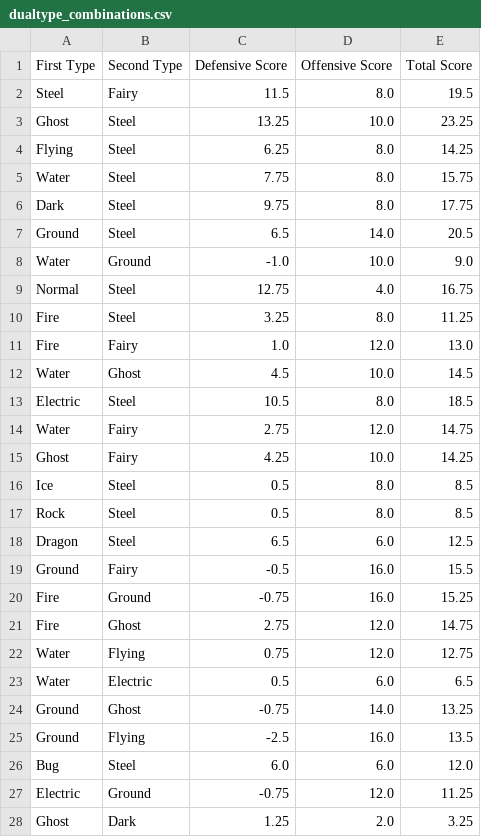
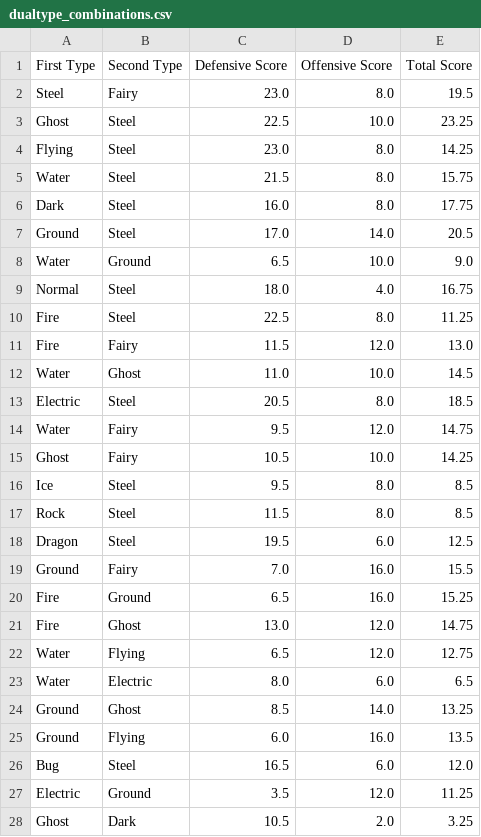
Before and after one commit to UrbanWarlockGames/pokemon-type-ranking, a CSV file: dualtype_combinations.csv, drawn as a sheet; only a part is shown; the diff covers the shown part only.

```diff
--- a/dualtype_combinations.csv
+++ b/dualtype_combinations.csv
@@ -1,28 +1,28 @@
 First Type,Second Type,Defensive Score,Offensive Score,Total Score
-Steel,Fairy,11.5,8.0,19.5
-Ghost,Steel,13.25,10.0,23.25
-Flying,Steel,6.25,8.0,14.25
-Water,Steel,7.75,8.0,15.75
-Dark,Steel,9.75,8.0,17.75
-Ground,Steel,6.5,14.0,20.5
-Water,Ground,-1.0,10.0,9.0
-Normal,Steel,12.75,4.0,16.75
-Fire,Steel,3.25,8.0,11.25
-Fire,Fairy,1.0,12.0,13.0
-Water,Ghost,4.5,10.0,14.5
-Electric,Steel,10.5,8.0,18.5
-Water,Fairy,2.75,12.0,14.75
-Ghost,Fairy,4.25,10.0,14.25
-Ice,Steel,0.5,8.0,8.5
-Rock,Steel,0.5,8.0,8.5
-Dragon,Steel,6.5,6.0,12.5
-Ground,Fairy,-0.5,16.0,15.5
-Fire,Ground,-0.75,16.0,15.25
-Fire,Ghost,2.75,12.0,14.75
-Water,Flying,0.75,12.0,12.75
-Water,Electric,0.5,6.0,6.5
-Ground,Ghost,-0.75,14.0,13.25
-Ground,Flying,-2.5,16.0,13.5
-Bug,Steel,6.0,6.0,12.0
-Electric,Ground,-0.75,12.0,11.25
-Ghost,Dark,1.25,2.0,3.25
+Steel,Fairy,23.0,8.0,19.5
+Ghost,Steel,22.5,10.0,23.25
+Flying,Steel,23.0,8.0,14.25
+Water,Steel,21.5,8.0,15.75
+Dark,Steel,16.0,8.0,17.75
+Ground,Steel,17.0,14.0,20.5
+Water,Ground,6.5,10.0,9.0
+Normal,Steel,18.0,4.0,16.75
+Fire,Steel,22.5,8.0,11.25
+Fire,Fairy,11.5,12.0,13.0
+Water,Ghost,11.0,10.0,14.5
+Electric,Steel,20.5,8.0,18.5
+Water,Fairy,9.5,12.0,14.75
+Ghost,Fairy,10.5,10.0,14.25
+Ice,Steel,9.5,8.0,8.5
+Rock,Steel,11.5,8.0,8.5
+Dragon,Steel,19.5,6.0,12.5
+Ground,Fairy,7.0,16.0,15.5
+Fire,Ground,6.5,16.0,15.25
+Fire,Ghost,13.0,12.0,14.75
+Water,Flying,6.5,12.0,12.75
+Water,Electric,8.0,6.0,6.5
+Ground,Ghost,8.5,14.0,13.25
+Ground,Flying,6.0,16.0,13.5
+Bug,Steel,16.5,6.0,12.0
+Electric,Ground,3.5,12.0,11.25
+Ghost,Dark,10.5,2.0,3.25
```
Also changed, not shown: 126 edited cells elsewhere in this file, monotype_combinations.csv, tripletype_combinations.csv.
